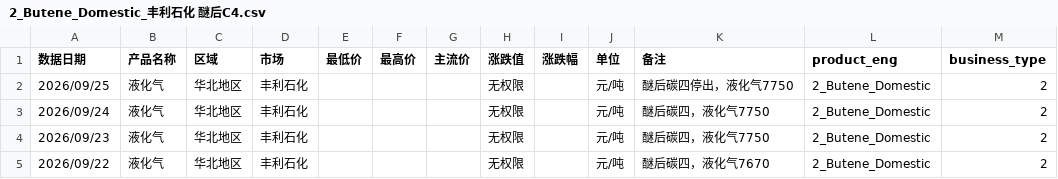
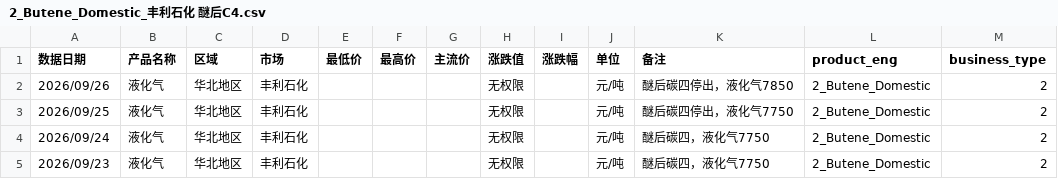
Before and after one commit to OuiamDAXX/DAXX-pricing-intel, a CSV file: data/2_Butene_Domestic_丰利石化 醚后C4.csv, drawn as a sheet; only a part is shown; the shorter side is filled out with more unchanged rows.

```diff
--- a/data/2_Butene_Domestic_丰利石化 醚后C4.csv
+++ b/data/2_Butene_Domestic_丰利石化 醚后C4.csv
@@ -1,2 +1,3 @@
 数据日期,产品名称,区域,市场,最低价,最高价,主流价,涨跌值,涨跌幅,单位,备注,product_eng,business_type
+2026/09/26,液化气,华北地区,丰利石化,,,,无权限,,元/吨,醚后碳四停出，液化气7850,2_Butene_Domestic,2
 2026/09/25,液化气,华北地区,丰利石化,,,,无权限,,元/吨,醚后碳四停出，液化气7750,2_Butene_Domestic,2
```
Also changed, not shown: data/2_Butene_Domestic_上海石化 醚后C4.csv, data/2_Butene_Domestic_广州石化 醚后C4.csv, 57 other files.
